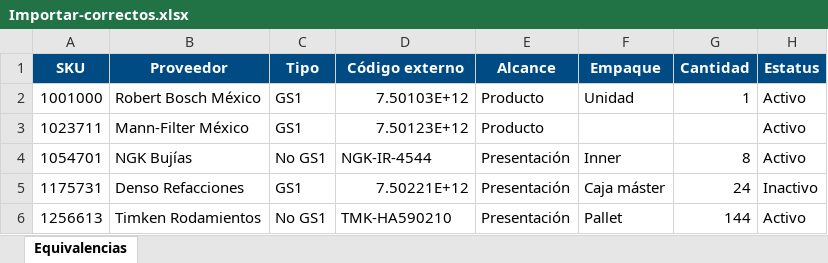
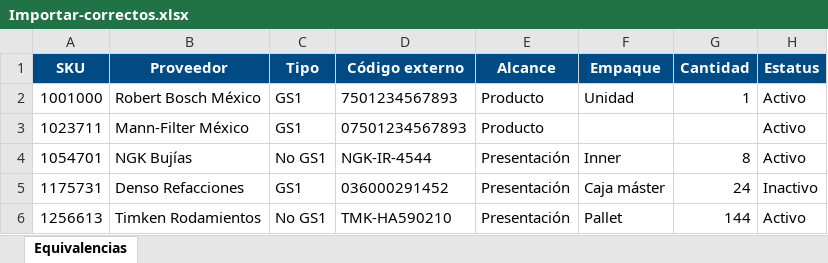
Before and after one commit to BanIIsh28/Productos-OEM, an Excel workbook: ejemplos/Importar-correctos.xlsx, sheet Equivalencias, drawn as a sheet; values as stored, in another font and other column widths than the file's, no borders; the diff names each change by its address in the sheet, - before the commit and + after, or states it on an @@ line.

```diff
--- a/ejemplos/Importar-correctos.xlsx (sheet Equivalencias)
+++ b/ejemplos/Importar-correctos.xlsx (sheet Equivalencias)
-D2 (Código externo): 7.50103E+12
+D2 (Código externo): 7501234567893
-D3 (Código externo): 7.50123E+12
+D3 (Código externo): 07501234567893
-D5 (Código externo): 7.50221E+12
+D5 (Código externo): 036000291452
```
Also changed, not shown: ejemplos/Importar-incompletos.xlsx, 6 other files.
